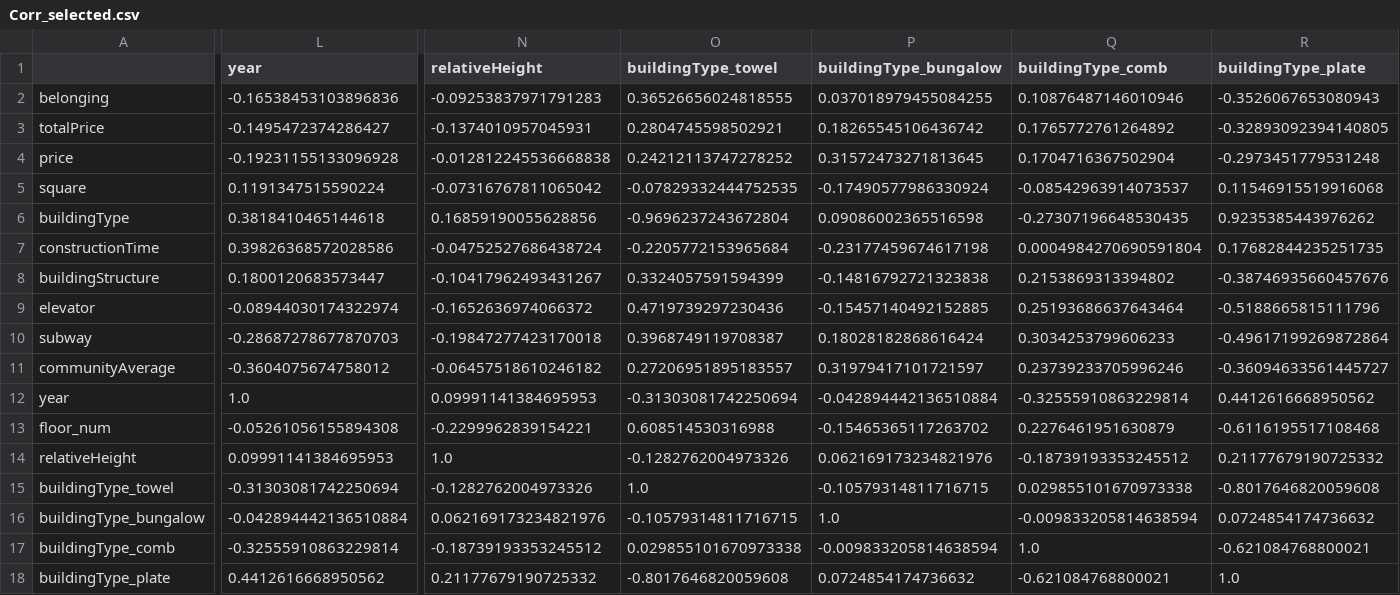
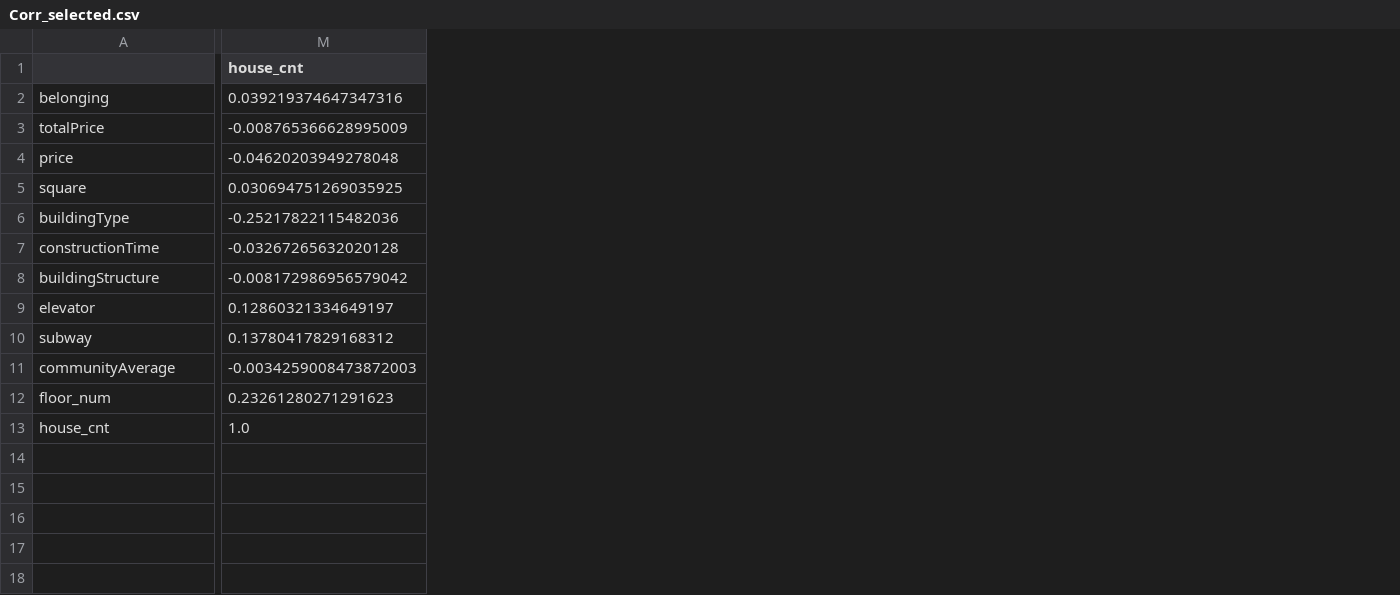
Before and after one commit to Dilemma-CMZ/SWS3019-2024, a CSV file: data/Corr_selected.csv, drawn as a sheet; only a part is shown, gaps mark what is left out; removed rows and columns are numbered as before the commit, all else as after; rows hold the shown columns only; the diff names each change by its address in the sheet, - before the commit and + after, or states it on an @@ line.

```diff
--- a/data/Corr_selected.csv
+++ b/data/Corr_selected.csv
-column L (year), rows 2-11: -0.16538453103896836 | -0.1495472374286427 | -0.19231155133096928 | 0.1191347515590224 | 0.3818410465144618 | 0.39826368572028586 | 0.1800120683573447 | -0.08944030174322974 | -0.28687278677870703 | -0.3604075674758012; row 13: -0.05261056155894308
-column N (relativeHeight), rows 2-11: -0.09253837971791283 | -0.1374010957045931 | -0.012812245536668838 | -0.07316767811065042 | 0.16859190055628856 | -0.04752527686438724 | -0.10417962493431267 | -0.1652636974066372 | -0.19847277423170018 | -0.06457518610246182; row 13: -0.2299962839154221
-column O (buildingType_towel), rows 2-11: 0.36526656024818555 | 0.2804745598502921 | 0.24212113747278252 | -0.07829332444752535 | -0.9696237243672804 | -0.2205772153965684 | 0.3324057591594399 | 0.4719739297230436 | 0.3968749119708387 | 0.27206951895183557; row 13: 0.608514530316988
-column P (buildingType_bungalow), rows 2-11: 0.037018979455084255 | 0.18265545106436742 | 0.31572473271813645 | -0.17490577986330924 | 0.09086002365516598 | -0.23177459674617198 | -0.14816792721323838 | -0.15457140492152885 | 0.18028182868616424 | 0.31979417101721597; row 13: -0.15465365117263702
-column Q (buildingType_comb), rows 2-11: 0.10876487146010946 | 0.1765772761264892 | 0.1704716367502904 | -0.08542963914073537 | -0.27307196648530435 | 0.0004984270690591804 | 0.2153869313394802 | 0.25193686637643464 | 0.3034253799606233 | 0.23739233705996246; row 13: 0.2276461951630879
-column R (buildingType_plate), rows 2-11: -0.3526067653080943 | -0.32893092394140805 | -0.2973451779531248 | 0.11546915519916068 | 0.9235385443976262 | 0.17682844235251735 | -0.38746935660457676 | -0.5188665815111796 | -0.49617199269872864 | -0.36094633561445727; row 13: -0.6116195517108468
+column M (house_cnt), rows 2-12: 0.039219374647347316 | -0.008765366628995009 | -0.04620203949278048 | 0.030694751269035925 | -0.25217822115482036 | -0.03267265632020128 | -0.008172986956579042 | 0.12860321334649197 | 0.13780417829168312 | -0.0034259008473872003 | 0.23261280271291623
-row 12: year | 1.0 | 0.09991141384695953 | -0.31303081742250694 | -0.042894442136510884 | -0.32555910863229814 | 0.4412616668950562
-row 14: relativeHeight | 0.09991141384695953 | 1.0 | -0.1282762004973326 | 0.062169173234821976 | -0.18739193353245512 | 0.21177679190725332
-row 15: buildingType_towel | -0.31303081742250694 | -0.1282762004973326 | 1.0 | -0.10579314811716715 | 0.029855101670973338 | -0.8017646820059608
-row 16: buildingType_bungalow | -0.042894442136510884 | 0.062169173234821976 | -0.10579314811716715 | 1.0 | -0.009833205814638594 | 0.0724854174736632
-row 17: buildingType_comb | -0.32555910863229814 | -0.18739193353245512 | 0.029855101670973338 | -0.009833205814638594 | 1.0 | -0.621084768800021
-row 18: buildingType_plate | 0.4412616668950562 | 0.21177679190725332 | -0.8017646820059608 | 0.0724854174736632 | -0.621084768800021 | 1.0
+row 13: house_cnt | 1.0
```
Also changed, not shown: 3 other files.
